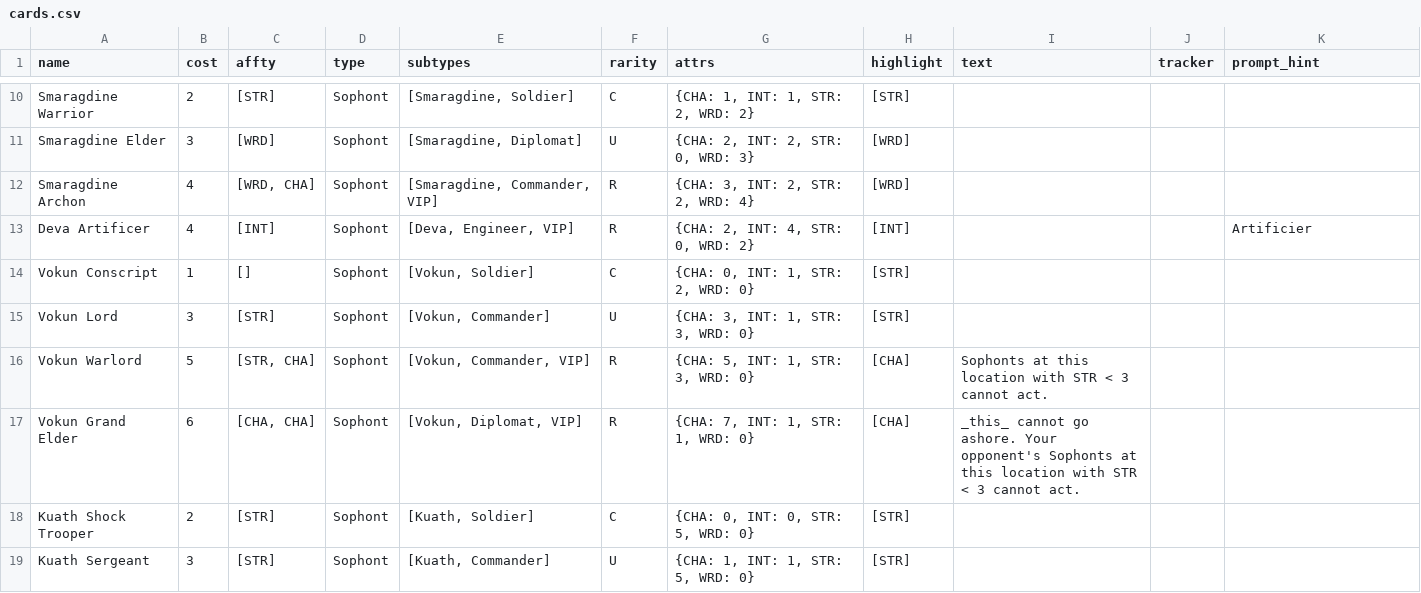
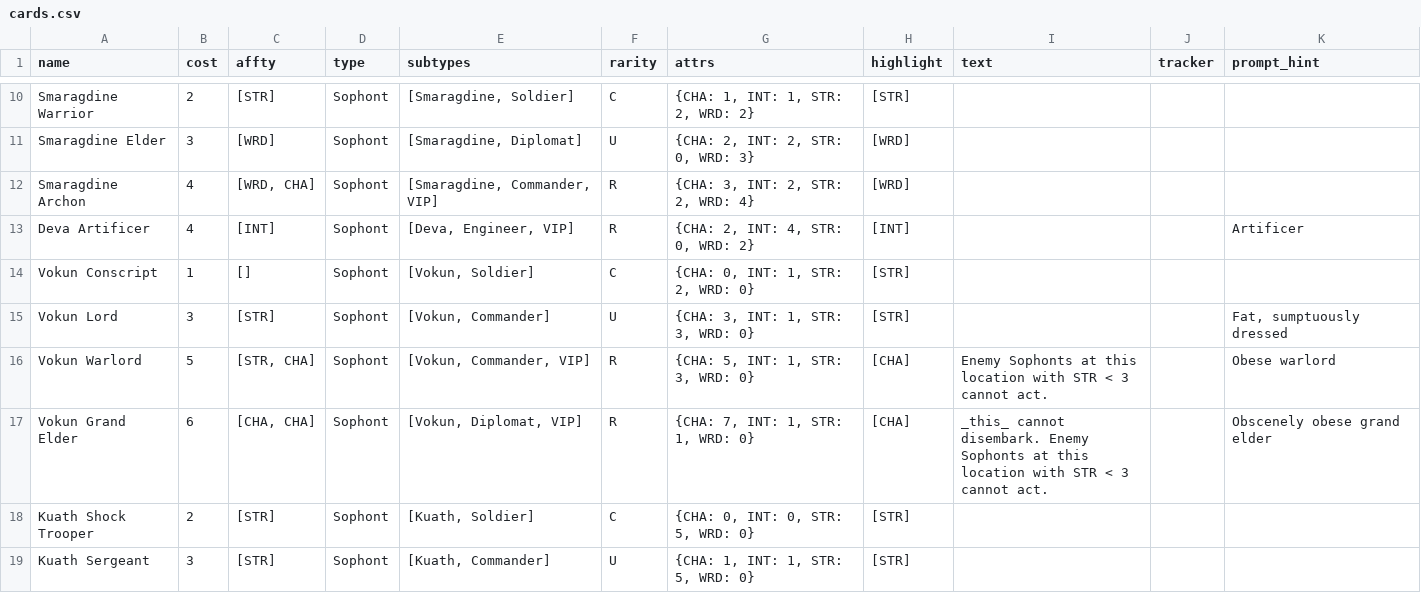
Before and after one commit to albx79/uncharted-void, a CSV file: data/cards.csv, drawn as a sheet; only a part is shown, gaps mark what is left out; the diff covers the shown part only.

Commit message:
all cards have images, though ugly

```diff
--- a/data/cards.csv
+++ b/data/cards.csv
@@ -12,7 +12,7 @@ Smaragdine Elder;3;[WRD];Sophont;[Smaragdine, Diplomat];U;{CHA: 2, INT: 2, STR:
 Smaragdine Archon;4;[WRD, CHA];Sophont;[Smaragdine, Commander, VIP];R;{CHA: 3, INT: 2, STR: 2, WRD: 4};[WRD];;;
-Deva Artificer;4;[INT];Sophont;[Deva, Engineer, VIP];R;{CHA: 2, INT: 4, STR: 0, WRD: 2};[INT];;;Artificier
+Deva Artificer;4;[INT];Sophont;[Deva, Engineer, VIP];R;{CHA: 2, INT: 4, STR: 0, WRD: 2};[INT];;;Artificer
 Vokun Conscript;1;[];Sophont;[Vokun, Soldier];C;{CHA: 0, INT: 1, STR: 2, WRD: 0};[STR];;;
-Vokun Lord;3;[STR];Sophont;[Vokun, Commander];U;{CHA: 3, INT: 1, STR: 3, WRD: 0};[STR];;;
-Vokun Warlord;5;[STR, CHA];Sophont;[Vokun, Commander, VIP];R;{CHA: 5, INT: 1, STR: 3, WRD: 0};[CHA];Sophonts at this location with STR < 3 cannot act.;;
-Vokun Grand Elder;6;[CHA, CHA];Sophont;[Vokun, Diplomat, VIP];R;{CHA: 7, INT: 1, STR: 1, WRD: 0};[CHA];_this_ cannot go ashore. Your opponent's Sophonts at this location with STR < 3 cannot act.;;
+Vokun Lord;3;[STR];Sophont;[Vokun, Commander];U;{CHA: 3, INT: 1, STR: 3, WRD: 0};[STR];;;Fat, sumptuously dressed
+Vokun Warlord;5;[STR, CHA];Sophont;[Vokun, Commander, VIP];R;{CHA: 5, INT: 1, STR: 3, WRD: 0};[CHA];Enemy Sophonts at this location with STR < 3 cannot act.;;Obese warlord
+Vokun Grand Elder;6;[CHA, CHA];Sophont;[Vokun, Diplomat, VIP];R;{CHA: 7, INT: 1, STR: 1, WRD: 0};[CHA];_this_ cannot disembark. Enemy Sophonts at this location with STR < 3 cannot act.;;Obscenely obese grand elder
 Kuath Shock Trooper;2;[STR];Sophont;[Kuath, Soldier];C;{CHA: 0, INT: 0, STR: 5, WRD: 0};[STR];;;
```
Also changed, not shown: 10 edited cells elsewhere in this file, data/Location-descriptions.csv, data/Sophont-descriptions.csv, 11 other files.
